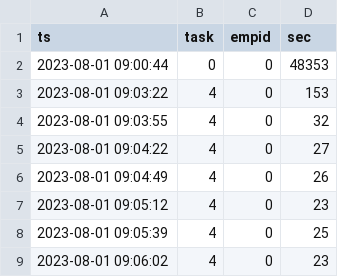
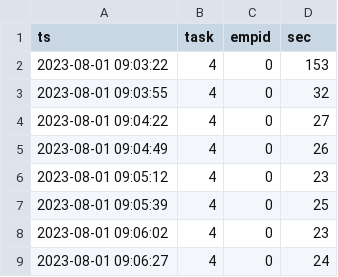
Before and after one commit to Isabelport/Methodology-for-Rapid-Prototyping-of-IoT-Solutions, a CSV file: API/task/data_fabrica/task_01_08.csv, drawn as a sheet; only a part is shown; the shorter side is filled out with more unchanged rows.

```diff
--- a/API/task/data_fabrica/task_01_08.csv
+++ b/API/task/data_fabrica/task_01_08.csv
@@ -1,3 +1,2 @@
 ts,task,empid,sec
-2023-08-01 09:00:44,0,0,48353
 2023-08-01 09:03:22,4,0,153
```
Also changed, not shown: API/task/data_fabrica/task_31_07.csv, 19 other files.
